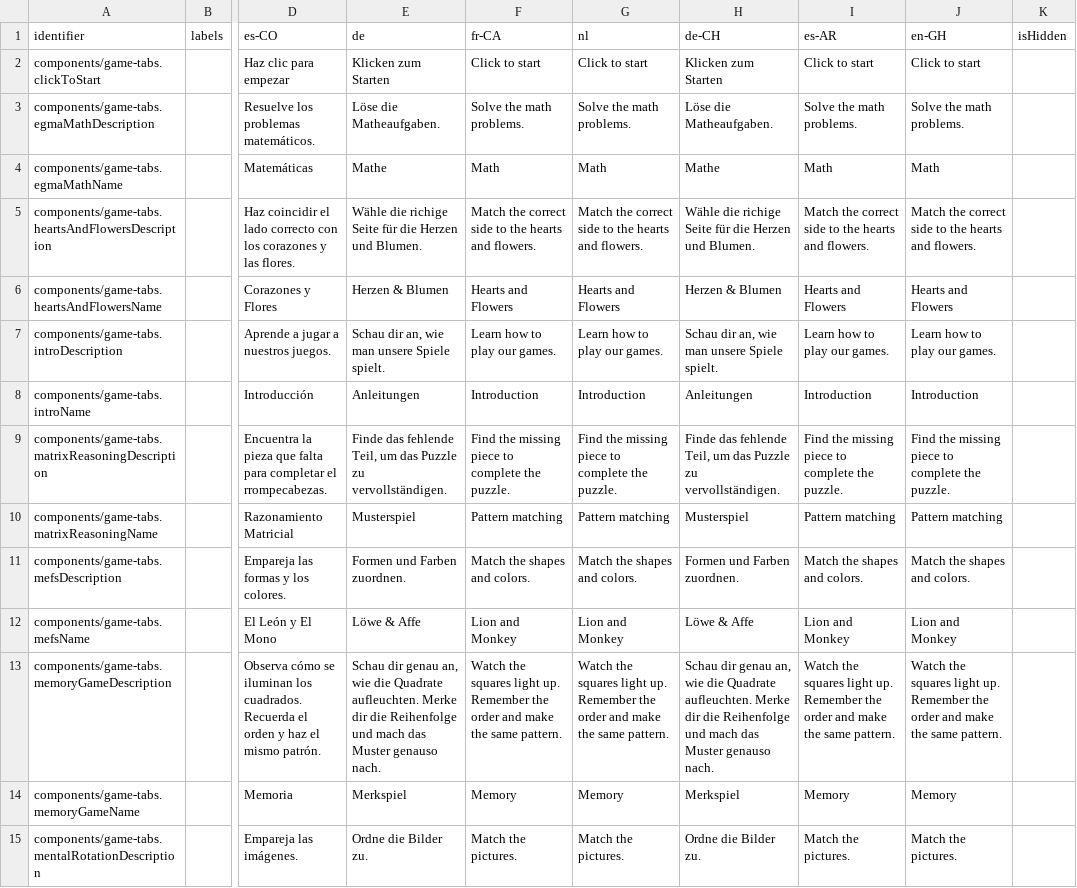
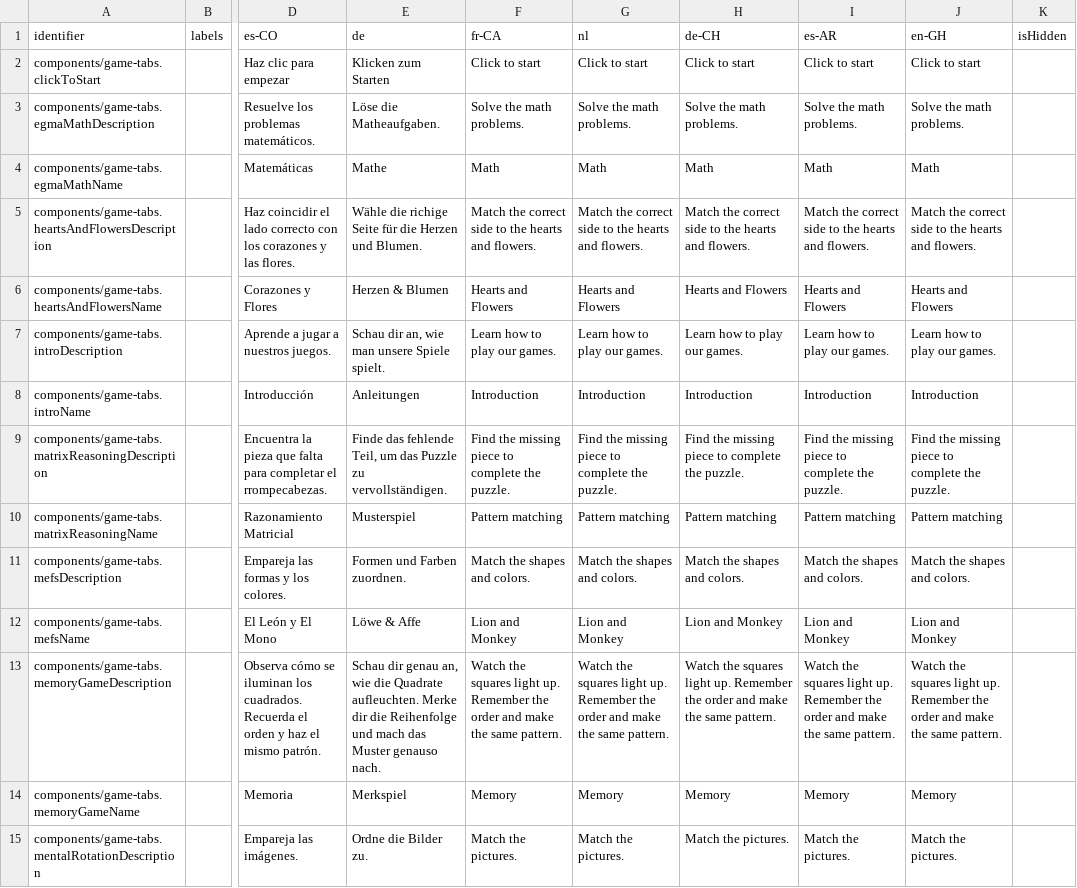
Before and after one commit to levante-framework/levante_translations, a CSV file: translations/dashboard/game-tabs-translations.csv, drawn as a sheet; only a part is shown, gaps mark what is left out; the diff covers the shown part only; the diff names each change by its address in the sheet, - before the commit and + after, or states it on an @@ line.

Commit message:
New translations translations/dashboard/game-tabs-translations.csv (bundle: 26)

```diff
--- a/translations/dashboard/game-tabs-translations.csv
+++ b/translations/dashboard/game-tabs-translations.csv
-H2 (de-CH): Klicken zum Starten
+H2 (de-CH): Click to start
-H3 (de-CH): Löse die Matheaufgaben.
+H3 (de-CH): Solve the math problems.
-H4 (de-CH): Mathe
+H4 (de-CH): Math
-H5 (de-CH): Wähle die richige Seite für die Herzen und Blumen.
+H5 (de-CH): Match the correct side to the hearts and flowers.
-H6 (de-CH): Herzen & Blumen
+H6 (de-CH): Hearts and Flowers
-H7 (de-CH): Schau dir an, wie man unsere Spiele spielt.
+H7 (de-CH): Learn how to play our games.
-H8 (de-CH): Anleitungen
+H8 (de-CH): Introduction
-H9 (de-CH): Finde das fehlende Teil, um das Puzzle zu vervollständigen.
+H9 (de-CH): Find the missing piece to complete the puzzle.
-H10 (de-CH): Musterspiel
+H10 (de-CH): Pattern matching
-H11 (de-CH): Formen und Farben zuordnen.
+H11 (de-CH): Match the shapes and colors.
-H12 (de-CH): Löwe & Affe
+H12 (de-CH): Lion and Monkey
-H13 (de-CH): Schau dir genau an, wie die Quadrate aufleuchten. Merke dir die Reihenfolge und mach das Muster genauso nach.
+H13 (de-CH): Watch the squares light up. Remember the order and make the same pattern.
-H14 (de-CH): Merkspiel
+H14 (de-CH): Memory
-H15 (de-CH): Ordne die Bilder zu.
+H15 (de-CH): Match the pictures.
```
Also changed, not shown: 37 edited cells elsewhere in this file.
